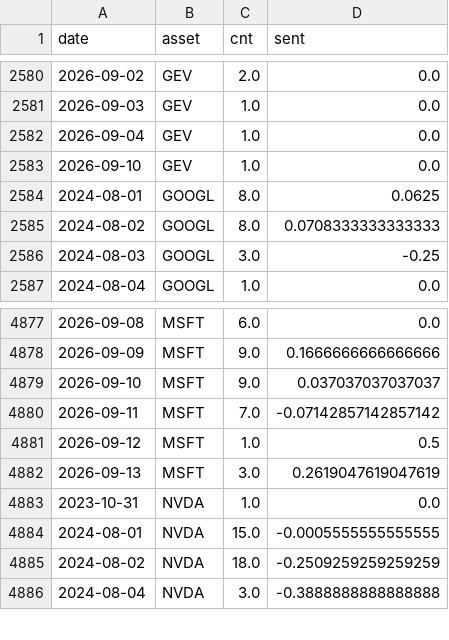
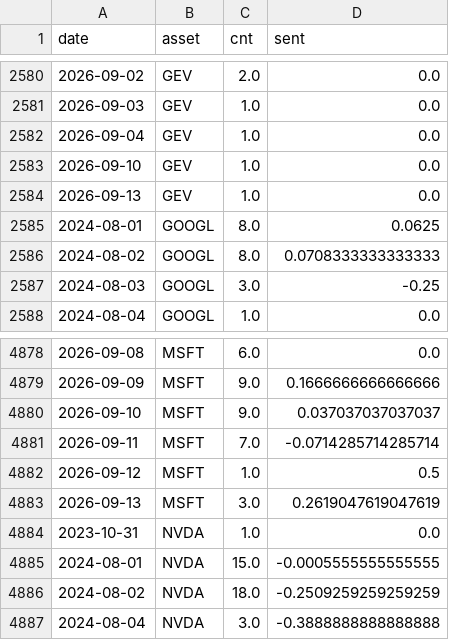
Before and after one commit to Frankestain12/graphfinance, a CSV file: data_store/news_daily.csv, drawn as a sheet; only a part is shown, gaps mark what is left out.

```diff
--- a/data_store/news_daily.csv
+++ b/data_store/news_daily.csv
@@ -2583,2 +2583,3 @@ date,asset,cnt,sent
 2026-09-10,GEV,1.0,0.0
+2026-09-13,GEV,1.0,0.0
 2024-08-01,GOOGL,8.0,0.0625
@@ -4879,3 +4880,3 @@ date,asset,cnt,sent
 2026-09-10,MSFT,9.0,0.037037037037037
-2026-09-11,MSFT,7.0,-0.07142857142857142
+2026-09-11,MSFT,7.0,-0.0714285714285714
 2026-09-12,MSFT,1.0,0.5
```
Also changed, not shown: data_store/ledger.csv, data_store/rolling_hit.csv, 8 other files.
